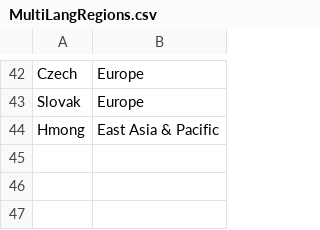
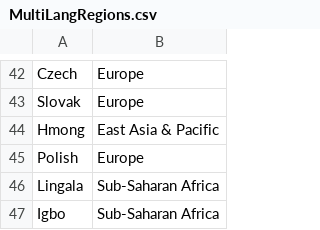
Before and after one commit to Papuang/linguil, a CSV file: public/data/MultiLangRegions.csv, drawn as a sheet; only a part is shown, gaps mark what is left out; the diff names each change by its address in the sheet, - before the commit and + after, or states it on an @@ line.

Commit message:
Added Polish, Lingala & Igbo

```diff
--- a/public/data/MultiLangRegions.csv
+++ b/public/data/MultiLangRegions.csv
+row 45: Polish | Europe
+row 46: Lingala | Sub-Saharan Africa
+row 47: Igbo | Sub-Saharan Africa
```
